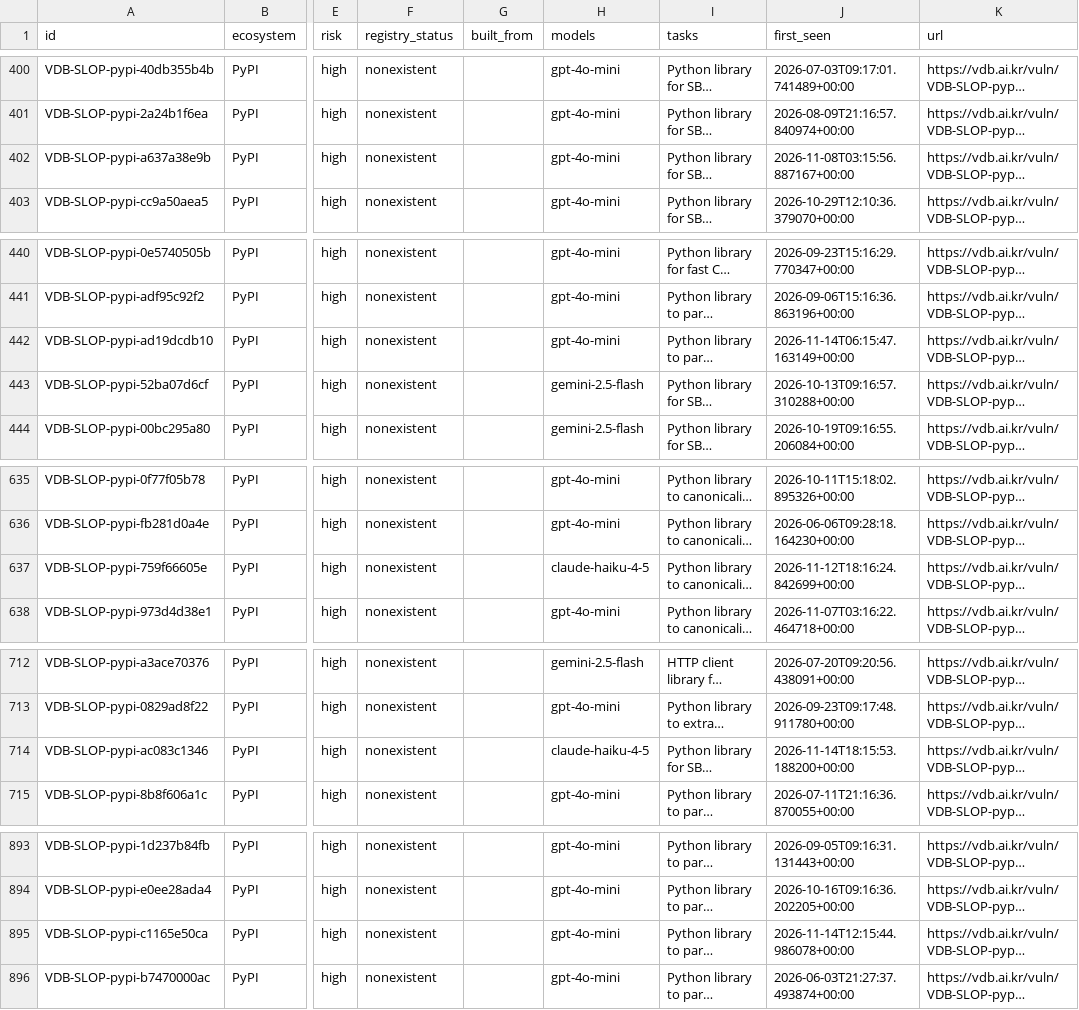
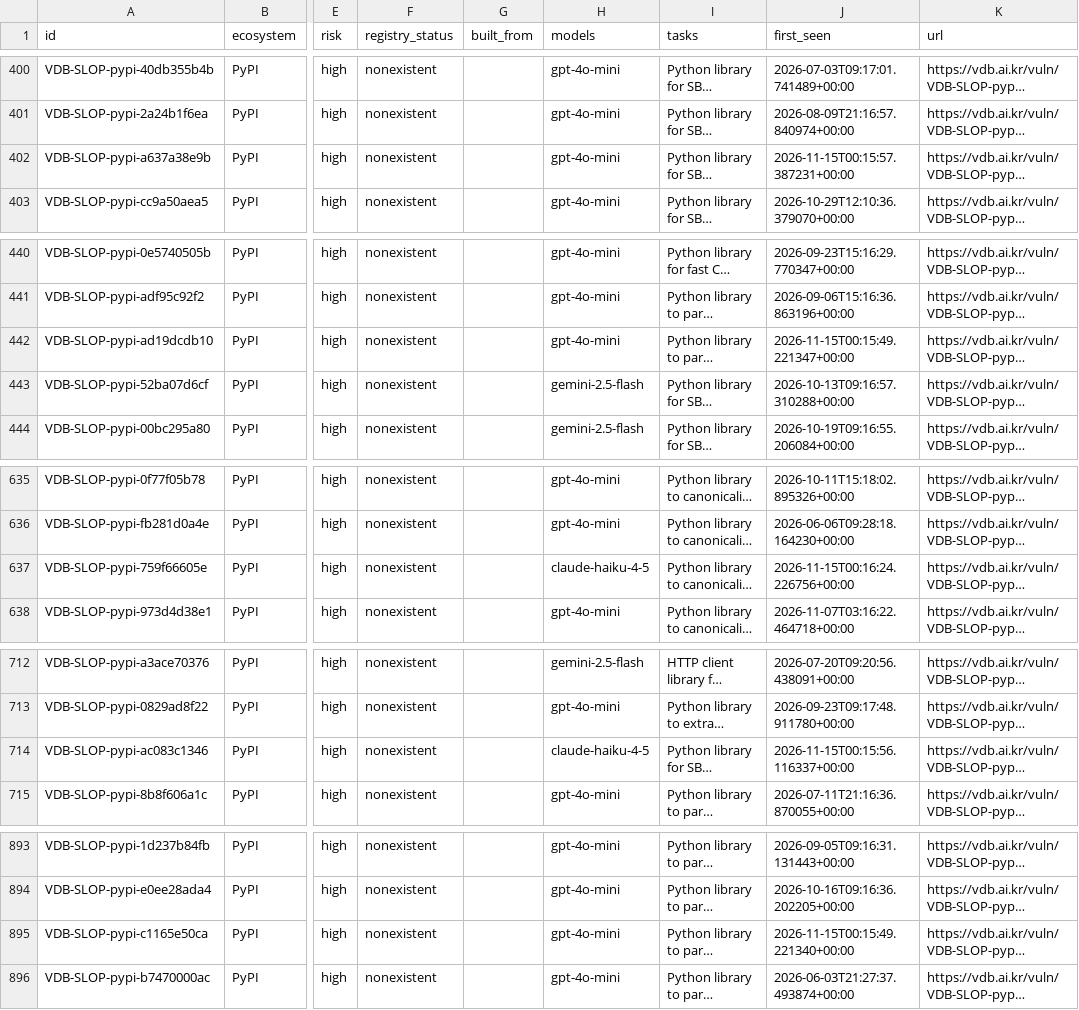
Before and after one commit to 0pstech/slopsquatting-dataset, a CSV file: slopsquatting.csv, drawn as a sheet; only a part is shown, gaps mark what is left out; long unchanged cells end in …; the diff covers the shown part only; the diff names each change by its address in the sheet, - before the commit and + after, or states it on an @@ line.

```diff
--- a/slopsquatting.csv
+++ b/slopsquatting.csv
-J402 (first_seen): 2026-11-08T03:15:56.887167+00:00
+J402 (first_seen): 2026-11-15T00:15:57.387231+00:00
-J442 (first_seen): 2026-11-14T06:15:47.163149+00:00
+J442 (first_seen): 2026-11-15T00:15:49.221347+00:00
-J637 (first_seen): 2026-11-12T18:16:24.842699+00:00
+J637 (first_seen): 2026-11-15T00:16:24.226756+00:00
-J714 (first_seen): 2026-11-14T18:15:53.188200+00:00
+J714 (first_seen): 2026-11-15T00:15:56.116337+00:00
-J895 (first_seen): 2026-11-14T12:15:44.986078+00:00
+J895 (first_seen): 2026-11-15T00:15:49.221340+00:00
```
Also changed, not shown: 1 added row and 13 edited cells elsewhere in this file, 3 other files.
